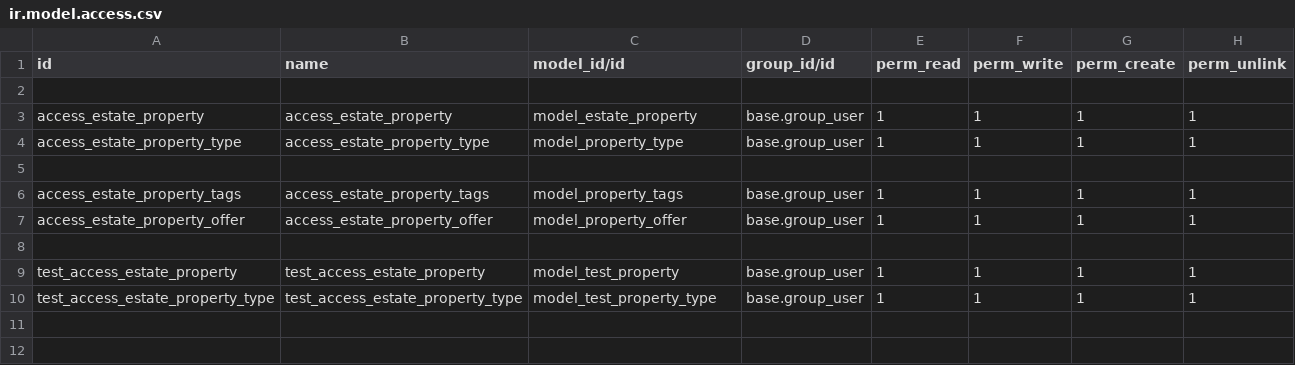
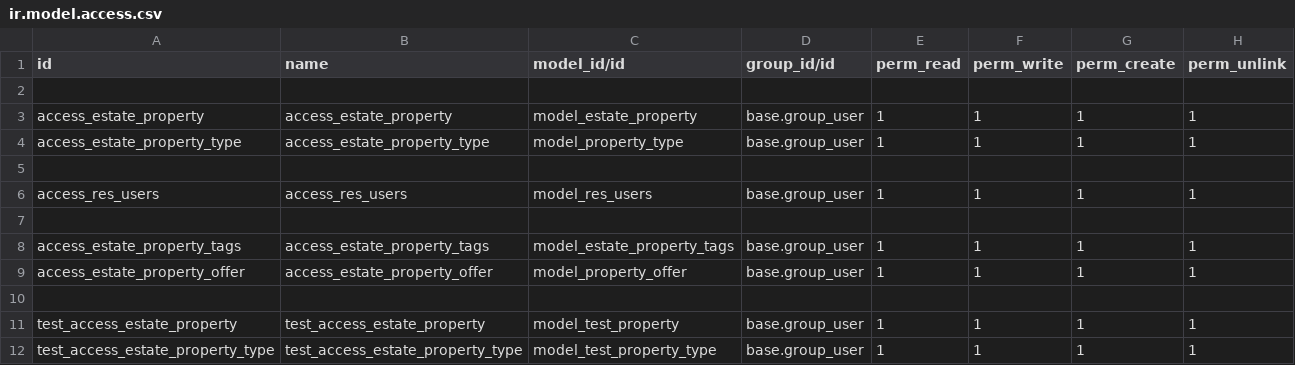
Before and after one commit to arjunpv02/odoo17_custom, a CSV file: custom_addons/estate/security/ir.model.access.csv, drawn as a sheet.

```diff
--- a/custom_addons/estate/security/ir.model.access.csv
+++ b/custom_addons/estate/security/ir.model.access.csv
@@ -5,3 +5,5 @@ access_estate_property_type,access_estate_property_type,model_property_type,base
 
-access_estate_property_tags,access_estate_property_tags,model_property_tags,base.group_user,1,1,1,1
+access_res_users,access_res_users,model_res_users,base.group_user,1,1,1,1
+
+access_estate_property_tags,access_estate_property_tags,model_estate_property_tags,base.group_user,1,1,1,1
 access_estate_property_offer,access_estate_property_offer,model_property_offer,base.group_user,1,1,1,1
```
Also changed, not shown: 16 other files.
